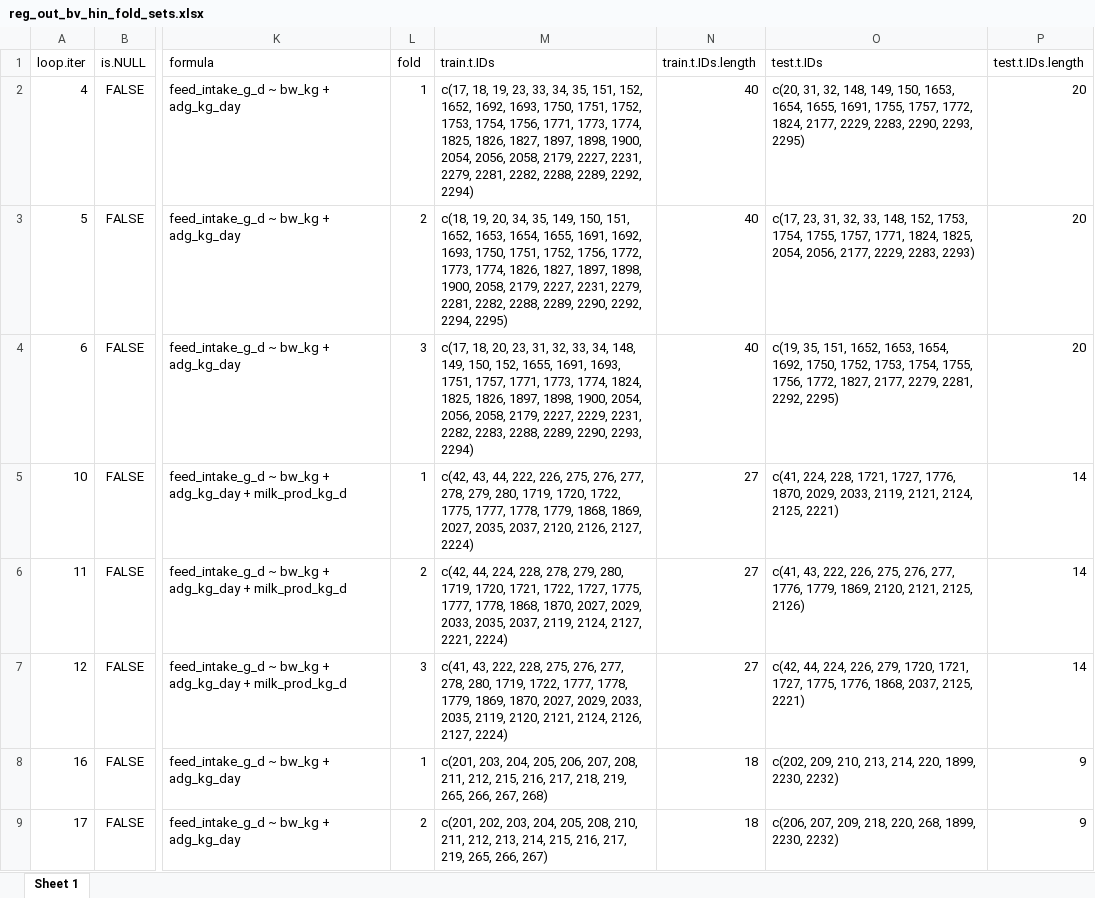
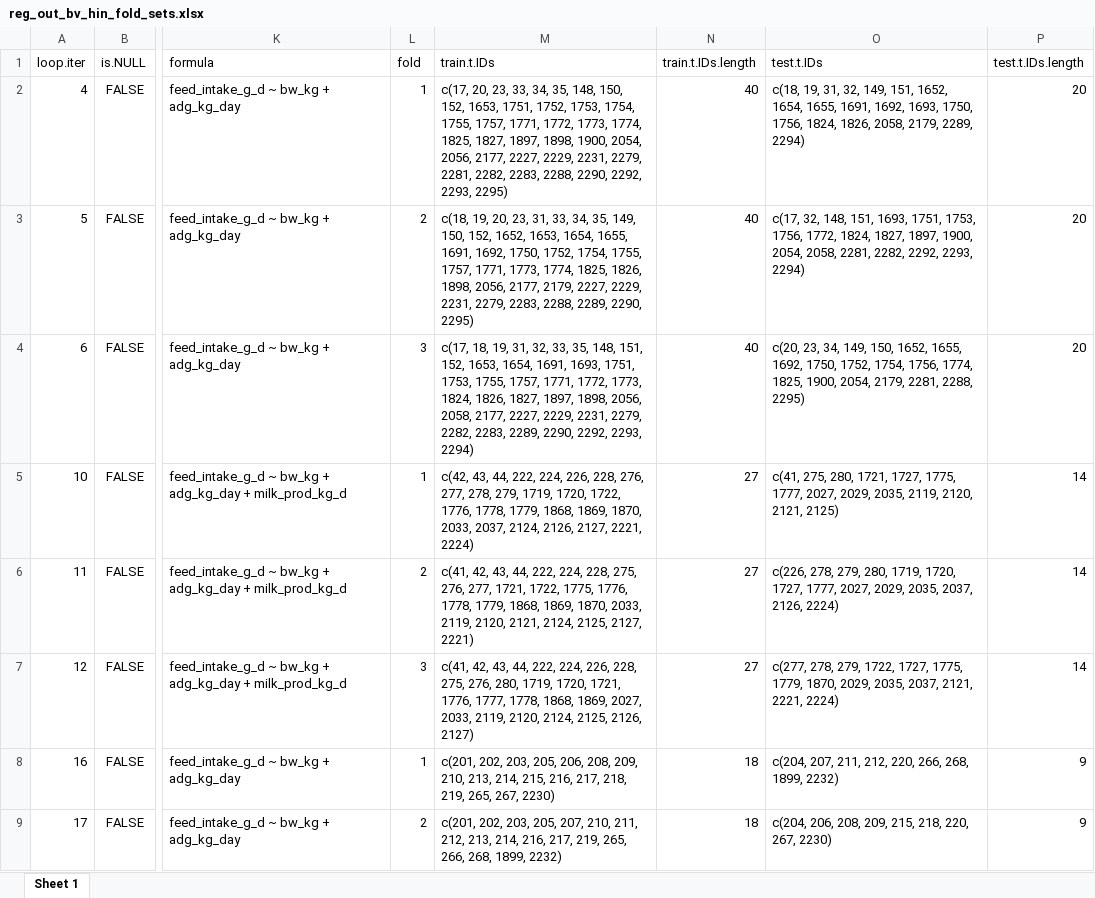
Before and after one commit to James-Hawkins/Dry_Matter_Intake_ILRI_ERA, an Excel workbook: Results/Results.out/Bovines/Data/reg_out_bv_hin_fold_sets.xlsx, sheet Sheet 1, drawn as a sheet; only a part is shown, gaps mark what is left out; values as stored, in another font and other column widths than the file's, no borders; the diff covers the shown part only; the diff names each change by its address in the sheet, - before the commit and + after, or states it on an @@ line.

```diff
--- a/Results/Results.out/Bovines/Data/reg_out_bv_hin_fold_sets.xlsx (sheet Sheet 1)
+++ b/Results/Results.out/Bovines/Data/reg_out_bv_hin_fold_sets.xlsx (sheet Sheet 1)
-M2 (train.t.IDs): c(17, 18, 19, 23, 33, 34, 35, 151, 152, 1652, 1692, 1693, 1750, 1751, 1752, 1753, 1754, 1756, 1771, 1773, 1774, 1825, 1826, 1827, 1897, 1898, 1900, 2054, 2056, 2058, 2179, 2227, 2231, 2279, 2281, 2282, 2288, 2289, 2292, 2294)
+M2 (train.t.IDs): c(17, 20, 23, 33, 34, 35, 148, 150, 152, 1653, 1751, 1752, 1753, 1754, 1755, 1757, 1771, 1772, 1773, 1774, 1825, 1827, 1897, 1898, 1900, 2054, 2056, 2177, 2227, 2229, 2231, 2279, 2281, 2282, 2283, 2288, 2290, 2292, 2293, 2295)
-O2 (test.t.IDs): c(20, 31, 32, 148, 149, 150, 1653, 1654, 1655, 1691, 1755, 1757, 1772, 1824, 2177, 2229, 2283, 2290, 2293, 2295)
+O2 (test.t.IDs): c(18, 19, 31, 32, 149, 151, 1652, 1654, 1655, 1691, 1692, 1693, 1750, 1756, 1824, 1826, 2058, 2179, 2289, 2294)
-M3 (train.t.IDs): …19, 20, 34, 35, 149, 150, 151, 1652, 1653, 1654, 1655, 1691, 1692, 1693, 1750, 1751, 1752, 1756, 1772, 1773, 1774, 1826, 1827, 1897, 1898, 1900, 2058, 2179, 2227, 2231, 2279, 2281, 2282, 2288, 2289, 2290, 2292, 2294, 2295)
+M3 (train.t.IDs): …19, 20, 23, 31, 33, 34, 35, 149, 150, 152, 1652, 1653, 1654, 1655, 1691, 1692, 1750, 1752, 1754, 1755, 1757, 1771, 1773, 1774, 1825, 1826, 1898, 2056, 2177, 2179, 2227, 2229, 2231, 2279, 2283, 2288, 2289, 2290, 2295)
-O3 (test.t.IDs): c(17, 23, 31, 32, 33, 148, 152, 1753, 1754, 1755, 1757, 1771, 1824, 1825, 2054, 2056, 2177, 2229, 2283, 2293)
+O3 (test.t.IDs): c(17, 32, 148, 151, 1693, 1751, 1753, 1756, 1772, 1824, 1827, 1897, 1900, 2054, 2058, 2281, 2282, 2292, 2293, 2294)
-M4 (train.t.IDs): c(17, 18, 20, 23, 31, 32, 33, 34, 148, 149, 150, 152, 1655, 1691, 1693, 1751, 1757, 1771, 1773, 1774, 1824, 1825, 1826, 1897, 1898, 1900, 2054, 2056, 2058, 2179, 2227, 2229, 2231, 2282, 2283, 2288, 2289, 2290, 2293, 2294)
+M4 (train.t.IDs): c(17, 18, 19, 31, 32, 33, 35, 148, 151, 152, 1653, 1654, 1691, 1693, 1751, 1753, 1755, 1757, 1771, 1772, 1773, 1824, 1826, 1827, 1897, 1898, 2056, 2058, 2177, 2227, 2229, 2231, 2279, 2282, 2283, 2289, 2290, 2292, 2293, 2294)
-O4 (test.t.IDs): c(19, 35, 151, 1652, 1653, 1654, 1692, 1750, 1752, 1753, 1754, 1755, 1756, 1772, 1827, 2177, 2279, 2281, 2292, 2295)
+O4 (test.t.IDs): c(20, 23, 34, 149, 150, 1652, 1655, 1692, 1750, 1752, 1754, 1756, 1774, 1825, 1900, 2054, 2179, 2281, 2288, 2295)
-M5 (train.t.IDs): …44, 222, 226, 275, 276, 277, 278, 279, 280, 1719, 1720, 1722, 1775, 1777, 1778, 1779, 1868, 1869, 2027, 2035, 2037, 2120, 2126, 2127, 2224)
+M5 (train.t.IDs): …44, 222, 224, 226, 228, 276, 277, 278, 279, 1719, 1720, 1722, 1776, 1778, 1779, 1868, 1869, 1870, 2033, 2037, 2124, 2126, 2127, 2221, 2224)
-O5 (test.t.IDs): c(41, 224, 228, 1721, 1727, 1776, 1870, 2029, 2033, 2119, 2121, 2124, 2125, 2221)
+O5 (test.t.IDs): c(41, 275, 280, 1721, 1727, 1775, 1777, 2027, 2029, 2035, 2119, 2120, 2121, 2125)
-M6 (train.t.IDs): c(42, 44, 224, 228, 278, 279, 280, 1719, 1720, 1721, 1722, 1727, 1775, 1777, 1778, 1868, 1870, 2027, 2029, 2033, 2035, 2037, 2119, 2124, 2127, 2221, 2224)
+M6 (train.t.IDs): c(41, 42, 43, 44, 222, 224, 228, 275, 276, 277, 1721, 1722, 1775, 1776, 1778, 1779, 1868, 1869, 1870, 2033, 2119, 2120, 2121, 2124, 2125, 2127, 2221)
-O6 (test.t.IDs): c(41, 43, 222, 226, 275, 276, 277, 1776, 1779, 1869, 2120, 2121, 2125, 2126)
+O6 (test.t.IDs): c(226, 278, 279, 280, 1719, 1720, 1727, 1777, 2027, 2029, 2035, 2037, 2126, 2224)
-M7 (train.t.IDs): c(41, 43, 222, 228, 275, 276, 277, 278, 280, 1719, 1722, 1777, 1778, 1779, 1869, 1870, 2027, 2029, 2033, 2035, 2119, 2120, 2121, 2124, 2126, 2127, 2224)
+M7 (train.t.IDs): c(41, 42, 43, 44, 222, 224, 226, 228, 275, 276, 280, 1719, 1720, 1721, 1776, 1777, 1778, 1868, 1869, 2027, 2033, 2119, 2120, 2124, 2125, 2126, 2127)
-O7 (test.t.IDs): c(42, 44, 224, 226, 279, 1720, 1721, 1727, 1775, 1776, 1868, 2037, 2125, 2221)
+O7 (test.t.IDs): c(277, 278, 279, 1722, 1727, 1775, 1779, 1870, 2029, 2035, 2037, 2121, 2221, 2224)
-M8 (train.t.IDs): c(201, 203, 204, 205, 206, 207, 208, 211, 212, 215, 216, 217, 218, 219, 265, 266, 267, 268)
+M8 (train.t.IDs): c(201, 202, 203, 205, 206, 208, 209, 210, 213, 214, 215, 216, 217, 218, 219, 265, 267, 2230)
-O8 (test.t.IDs): c(202, 209, 210, 213, 214, 220, 1899, 2230, 2232)
+O8 (test.t.IDs): c(204, 207, 211, 212, 220, 266, 268, 1899, 2232)
-M9 (train.t.IDs): …202, 203, 204, 205, 208, 210, 211, 212, 213, 214, 215, 216, 217, 219, 265, 266, 267)
+M9 (train.t.IDs): …202, 203, 205, 207, 210, 211, 212, 213, 214, 216, 217, 219, 265, 266, 268, 1899, 2232)
-O9 (test.t.IDs): c(206, 207, 209, 218, 220, 268, 1899, 2230, 2232)
+O9 (test.t.IDs): c(204, 206, 208, 209, 215, 218, 220, 267, 2230)
```
Also changed, not shown: 344 edited cells elsewhere in this sheet, Results/Results.out/Bovines/Data/reg_out_bv_hin.all.xlsx, Results/Results.out/Bovines/Data/reg_out_bv_hin_coefs.xlsx, 29 other files.
